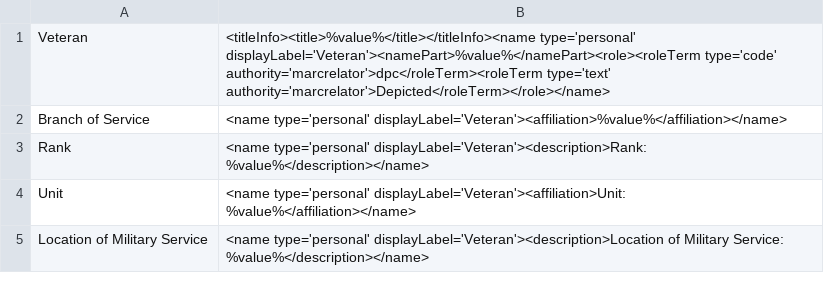
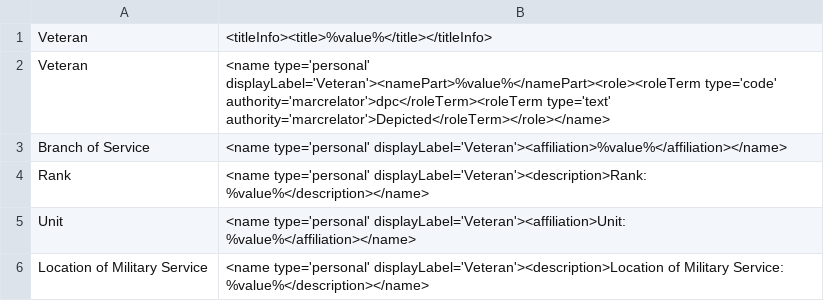
Before and after one commit to lsulibraries/cDM_to_mods, a CSV file: mappings_files/p15140coll51.csv, drawn as a sheet; only a part is shown.

Commit message:
troubleshooting

```diff
--- a/mappings_files/p15140coll51.csv
+++ b/mappings_files/p15140coll51.csv
@@ -1,2 +1,3 @@
-Veteran,"<titleInfo><title>%value%</title></titleInfo><name type='personal' displayLabel='Veteran'><namePart>%value%</namePart><role><roleTerm type='code' authority='marcrelator'>dpc</roleTerm><roleTerm type='text' authority='marcrelator'>Depicted</roleTerm></role></name>"
+Veteran,"<titleInfo><title>%value%</title></titleInfo>"
+Veteran,"<name type='personal' displayLabel='Veteran'><namePart>%value%</namePart><role><roleTerm type='code' authority='marcrelator'>dpc</roleTerm><roleTerm type='text' authority='marcrelator'>Depicted</roleTerm></role></name>"
 Branch of Service,"<name type='personal' displayLabel='Veteran'><affiliation>%value%</affiliation></name>"
```
